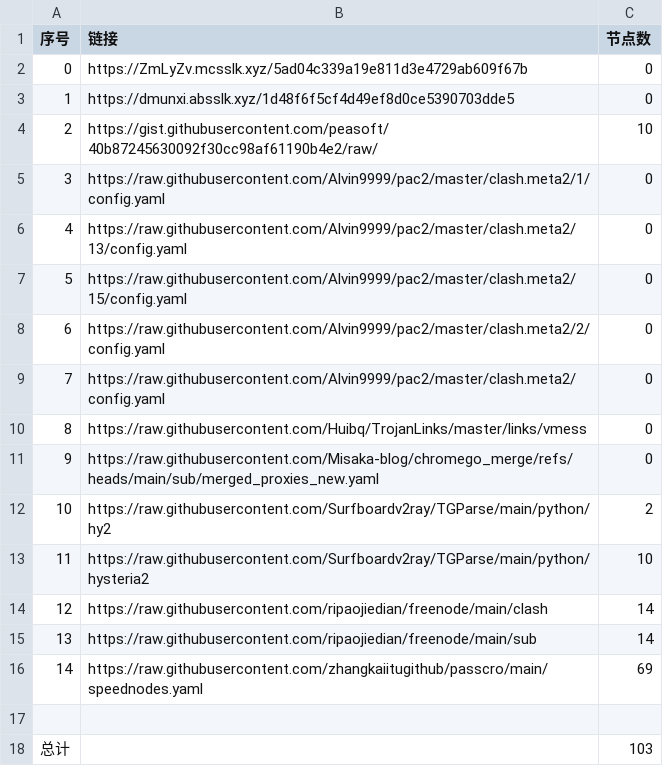
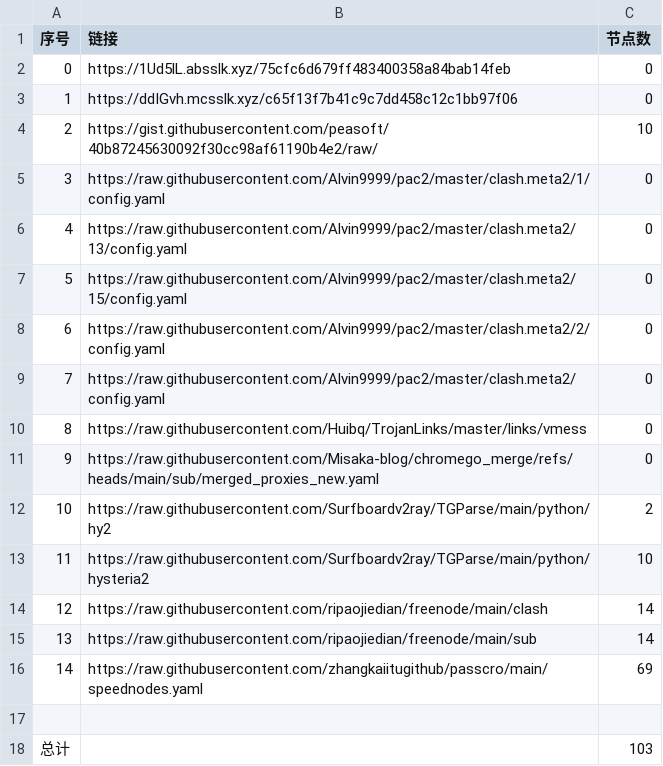
Before and after one commit to this-ooo/nmw, a CSV file: list_result.csv, drawn as a sheet.

```diff
--- a/list_result.csv
+++ b/list_result.csv
@@ -1,4 +1,4 @@
 序号,链接,节点数
-0,https://ZmLyZv.mcsslk.xyz/5ad04c339a19e811d3e4729ab609f67b,0
-1,https://dmunxi.absslk.xyz/1d48f6f5cf4d49ef8d0ce5390703dde5,0
+0,https://1Ud5lL.absslk.xyz/75cfc6d679ff483400358a84bab14feb,0
+1,https://ddIGvh.mcsslk.xyz/c65f13f7b41c9c7dd458c12c1bb97f06,0
 2,https://gist.githubusercontent.com/peasoft/40b87245630092f30cc98af61190b4e2/raw/,10
```
Also changed, not shown: 3 other files.
